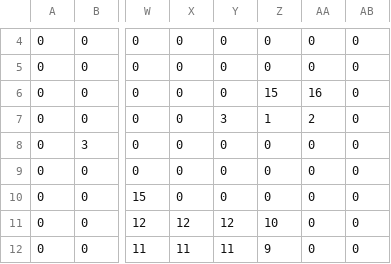
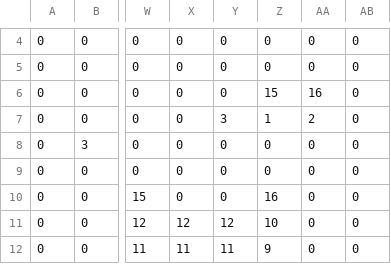
Before and after one commit to 1-IT-Gymnazium/AstroJump, a CSV file: levels/level1.csv, drawn as a sheet; only a part is shown, gaps mark what is left out; the diff names each change by its address in the sheet, - before the commit and + after, or states it on an @@ line.

```diff
--- a/levels/level1.csv
+++ b/levels/level1.csv
-Z10: 0
+Z10: 16
```
Also changed, not shown: 4 other files.
